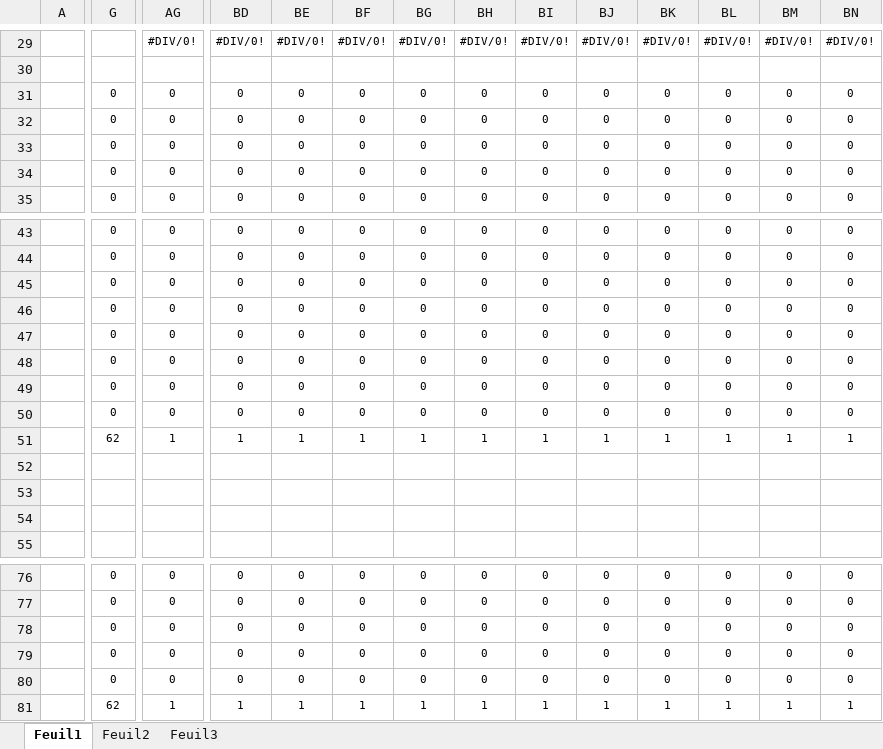
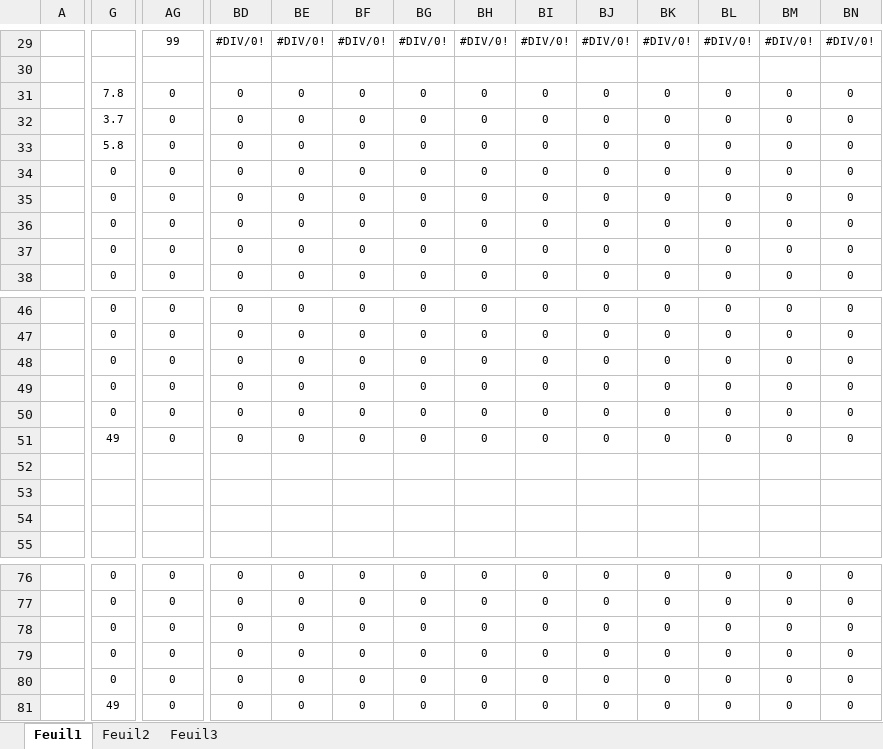
Before and after one commit to chriscerque/CQA_CONTACT_TEST_JAVA_BASE_FINAL_correction, an Excel workbook: BaremeJavaBaseTest2Bis_GJ52.xlsx, sheet Feuil1, drawn as a sheet; only a part is shown, gaps mark what is left out; values as stored, in another font and other column widths than the file's, no borders; conditional formats not drawn; removed rows and columns are numbered as before the commit, all else as after; rows hold the shown columns only; the diff covers the shown part only; the diff names each change by its address in the sheet, - before the commit and + after, or states it on an @@ line.

```diff
--- a/BaremeJavaBaseTest2Bis_GJ52.xlsx (sheet Feuil1)
+++ b/BaremeJavaBaseTest2Bis_GJ52.xlsx (sheet Feuil1)
-AG29: #DIV/0!
+AG29: 99
+row 31:  | 7.8 | 0 | 0 | 0 | 0 | 0 | 0 | 0 | 0 | 0 | 0 | 0 | 0
+row 32:  | 3.7 | 0 | 0 | 0 | 0 | 0 | 0 | 0 | 0 | 0 | 0 | 0 | 0
+row 33:  | 5.8 | 0 | 0 | 0 | 0 | 0 | 0 | 0 | 0 | 0 | 0 | 0 | 0
-row 48:  | 0 | 0 | 0 | 0 | 0 | 0 | 0 | 0 | 0 | 0 | 0 | 0 | 0
-row 49:  | 0 | 0 | 0 | 0 | 0 | 0 | 0 | 0 | 0 | 0 | 0 | 0 | 0
-row 50:  | 0 | 0 | 0 | 0 | 0 | 0 | 0 | 0 | 0 | 0 | 0 | 0 | 0
-G51: 62
+G51: 49
-AG51: 1
+AG51: 0
-BD51: 1
+BD51: 0
-BE51: 1
+BE51: 0
-BF51: 1
+BF51: 0
-BG51: 1
+BG51: 0
-BH51: 1
+BH51: 0
-BI51: 1
+BI51: 0
-BJ51: 1
+BJ51: 0
-BK51: 1
+BK51: 0
-BL51: 1
+BL51: 0
-BM51: 1
+BM51: 0
-BN51: 1
+BN51: 0
-G81: 62
+G81: 49
-AG81: 1
+AG81: 0
-BD81: 1
+BD81: 0
-BE81: 1
+BE81: 0
-BF81: 1
+BF81: 0
-BG81: 1
+BG81: 0
-BH81: 1
+BH81: 0
-BI81: 1
+BI81: 0
-BJ81: 1
+BJ81: 0
-BK81: 1
+BK81: 0
-BL81: 1
+BL81: 0
-BM81: 1
+BM81: 0
-BN81: 1
+BN81: 0
```
Also changed, not shown: 3 added rows, 3 removed rows and 85 edited cells elsewhere in this sheet, formulas that keep their value.
